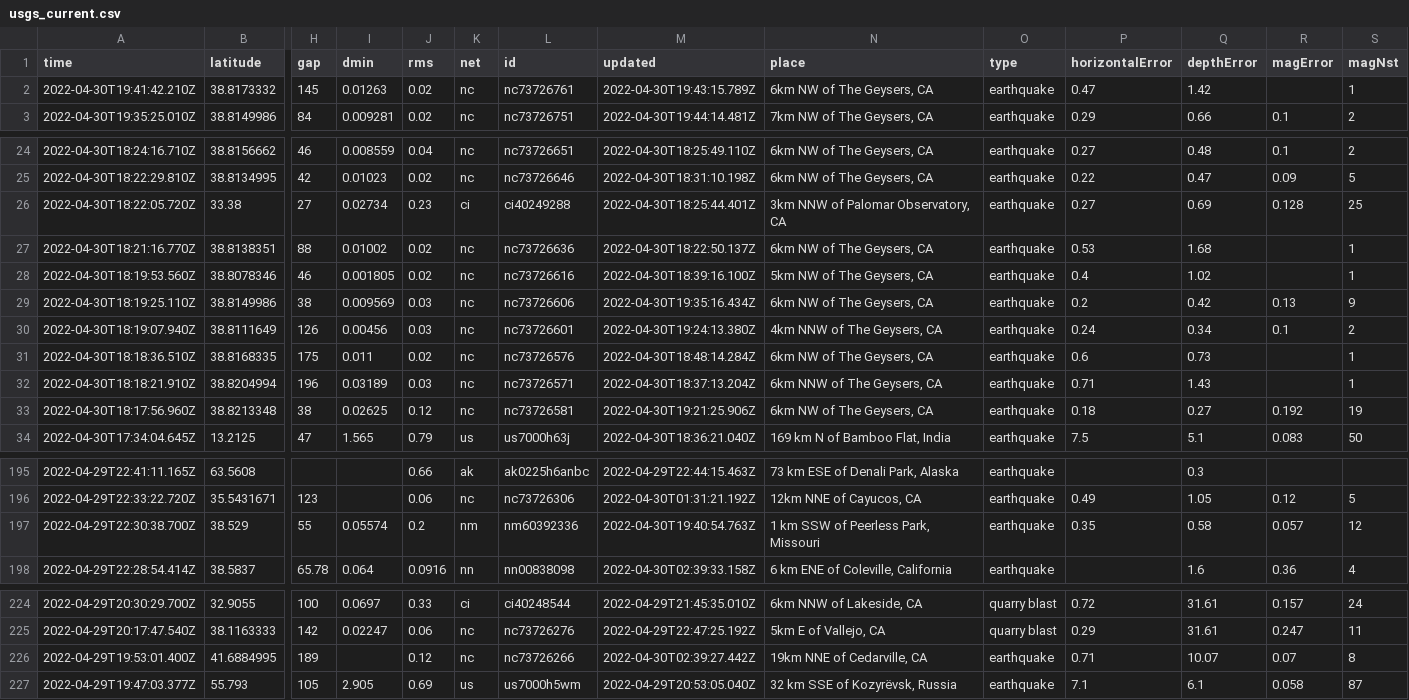
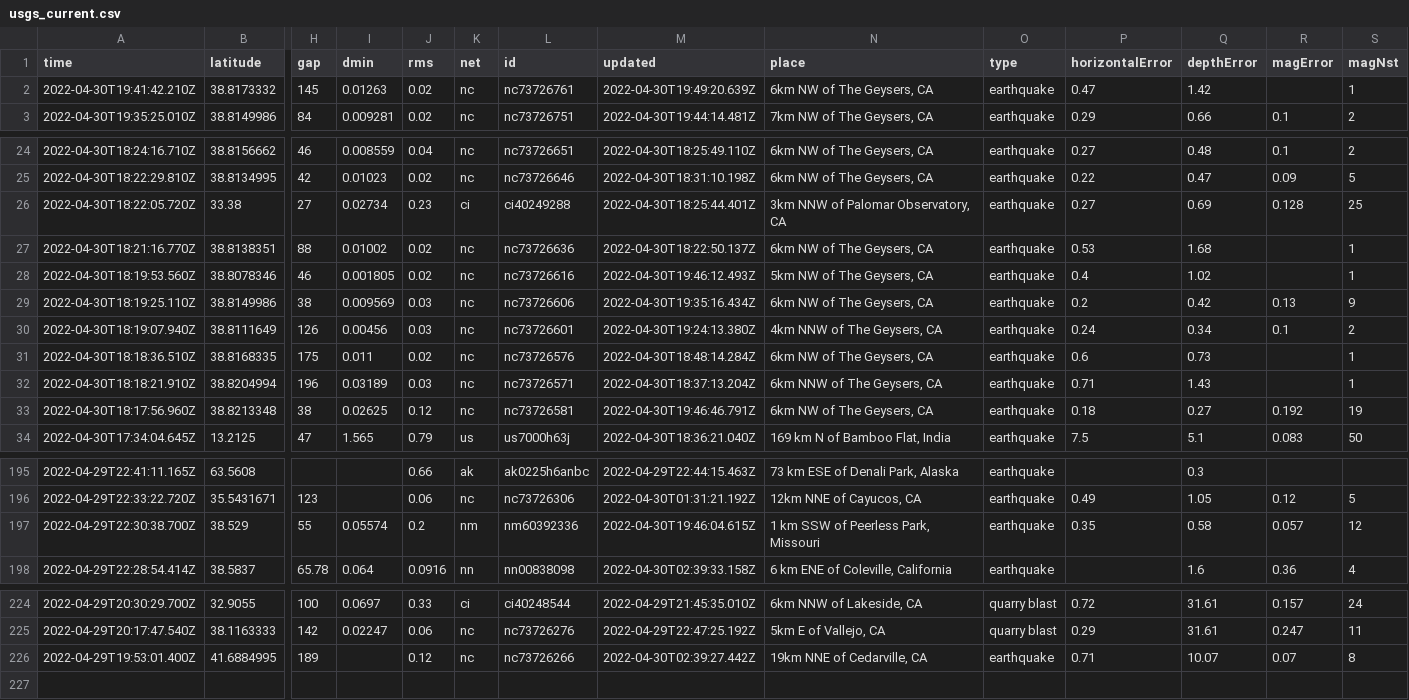
Before and after one commit to AnjDelgado/my-data-robot, a CSV file: usgs_current.csv, drawn as a sheet; only a part is shown, gaps mark what is left out; rows hold the shown columns only; the diff names each change by its address in the sheet, - before the commit and + after, or states it on an @@ line.

```diff
--- a/usgs_current.csv
+++ b/usgs_current.csv
-M2 (updated): 2022-04-30T19:43:15.789Z
+M2 (updated): 2022-04-30T19:49:20.639Z
-M28 (updated): 2022-04-30T18:39:16.100Z
+M28 (updated): 2022-04-30T19:46:12.493Z
-M33 (updated): 2022-04-30T19:21:25.906Z
+M33 (updated): 2022-04-30T19:46:46.791Z
-M197 (updated): 2022-04-30T19:40:54.763Z
+M197 (updated): 2022-04-30T19:46:04.615Z
-row 227: 2022-04-29T19:47:03.377Z | 55.793 | 105 | 2.905 | 0.69 | us | us7000h5wm | 2022-04-29T20:53:05.040Z | 32 km SSE of Kozyrëvsk, Russia | earthquake | 7.1 | 6.1 | 0.058 | 87
```
